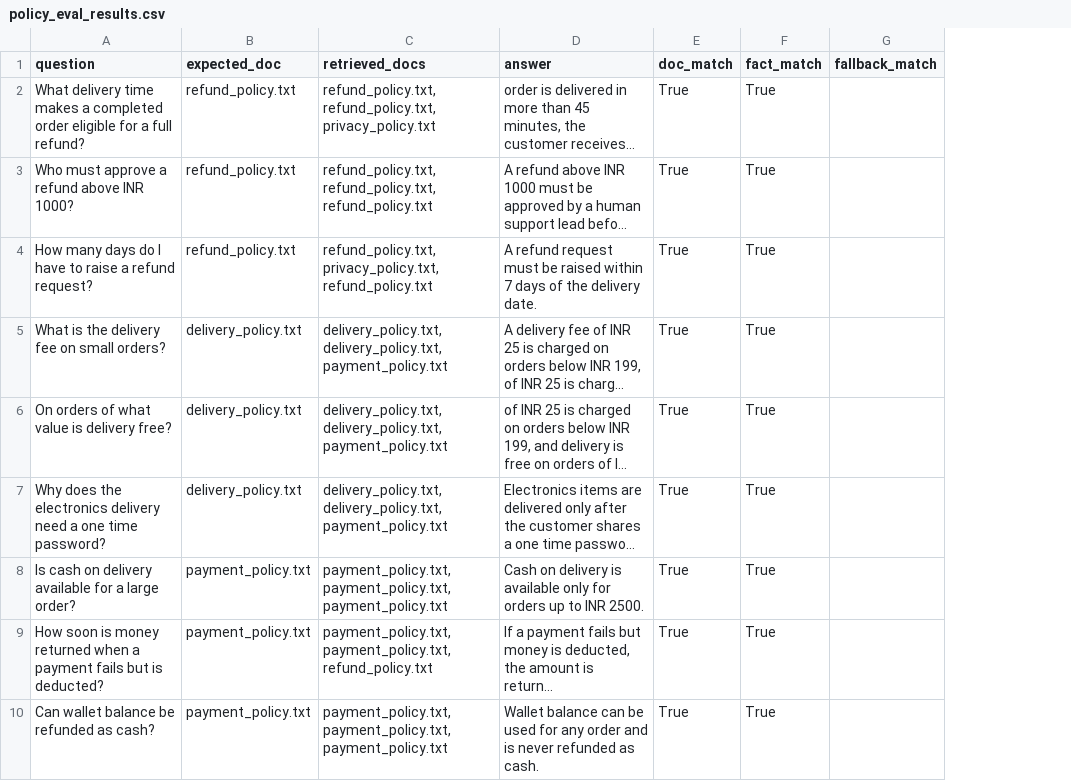
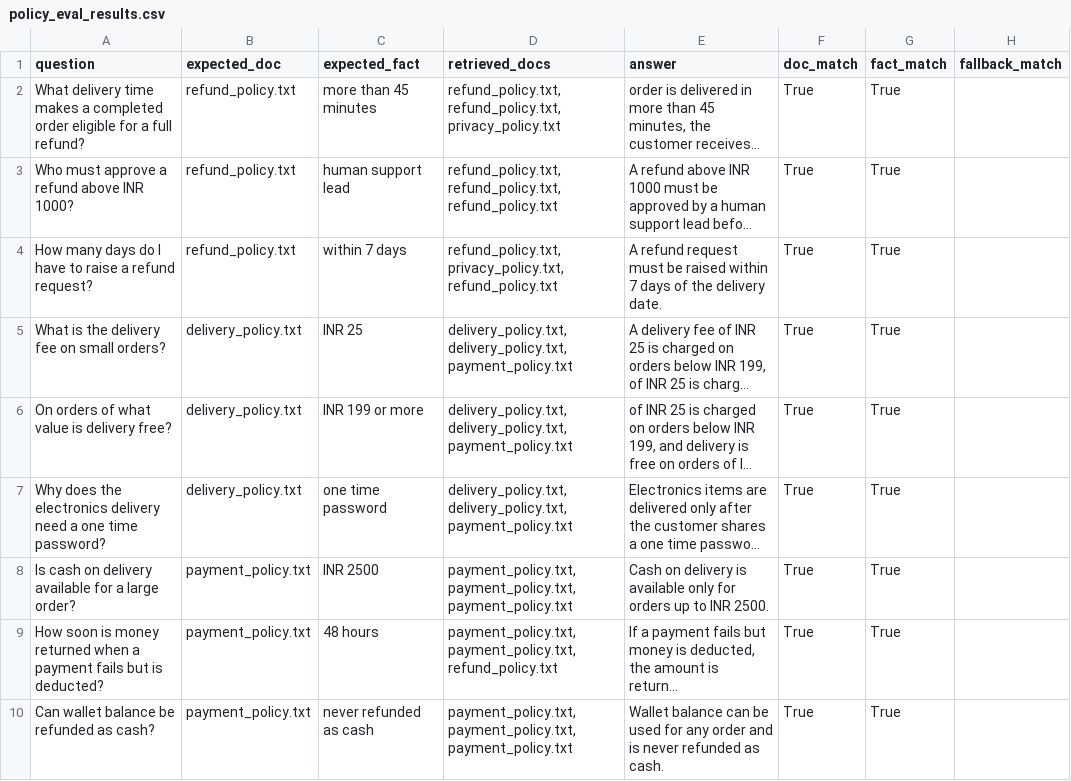
Before and after one commit to deepakm1510/Instamart-Customer-Intelligence, a CSV file: outputs/policy_eval_results.csv, drawn as a sheet; only a part is shown; long unchanged cells end in …; the diff names each change by its address in the sheet, - before the commit and + after, or states it on an @@ line.

```diff
--- a/outputs/policy_eval_results.csv
+++ b/outputs/policy_eval_results.csv
+column C (expected_fact), rows 2-10: more than 45 minutes | human support lead | within 7 days | INR 25 | INR 199 or more | one time password | INR 2500 | 48 hours | never refunded as cash
```
Also changed, not shown: outputs/policy_eval_zero_overlap.csv, 18 other files.
